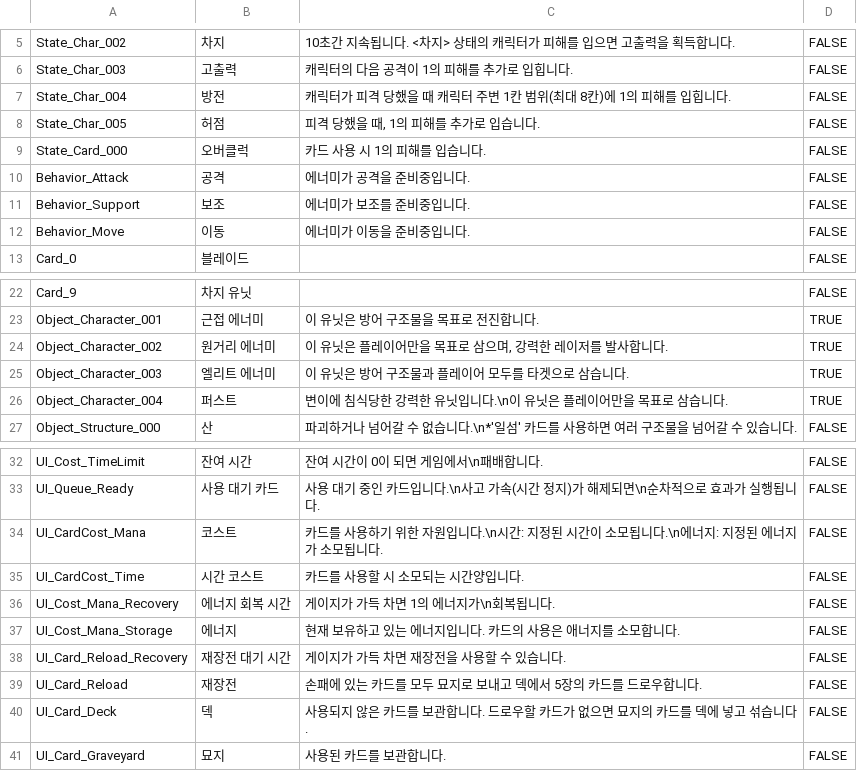
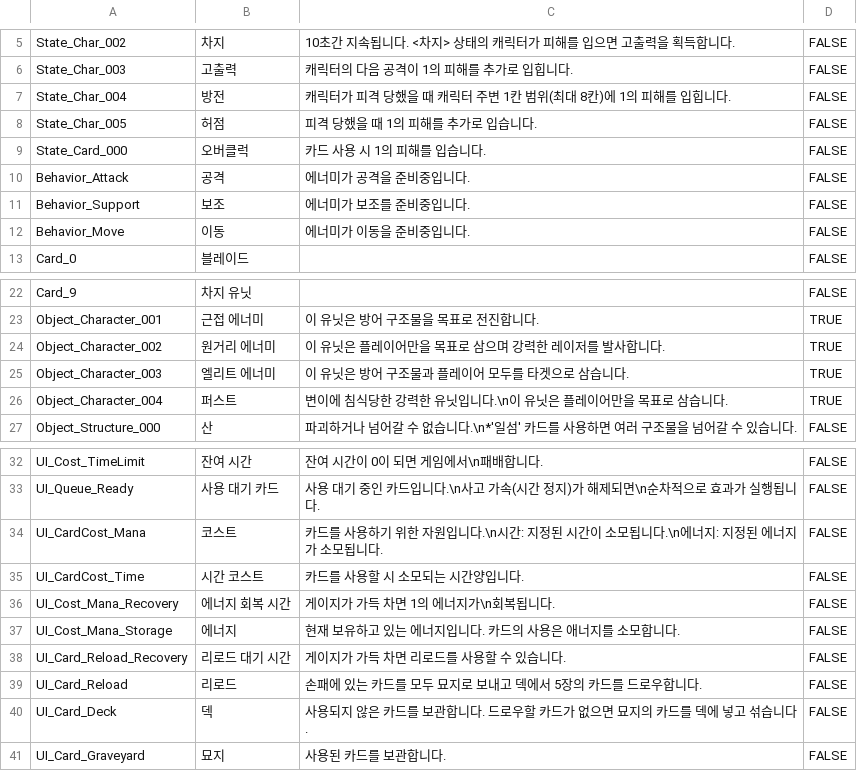
Before and after one commit to SeongU01/GA_6th_2Q_Project, a CSV file: Client/Resources/Data/ToolTip/ToolTip.csv, drawn as a sheet; only a part is shown, gaps mark what is left out.

```diff
--- a/Client/Resources/Data/ToolTip/ToolTip.csv
+++ b/Client/Resources/Data/ToolTip/ToolTip.csv
@@ -7,3 +7,3 @@ State_Char_003,고출력,캐릭터의 다음 공격이 1의 피해를 추가로
 State_Char_004,방전,캐릭터가 피격 당했을 때 캐릭터 주변 1칸 범위(최대 8칸)에 1의 피해를 입힙니다.,FALSE
-State_Char_005,허점,"피격 당했을 때, 1의 피해를 추가로 입습니다.",FALSE
+State_Char_005,허점,피격 당했을 때 1의 피해를 추가로 입습니다.,FALSE
 State_Card_000,오버클럭,카드 사용 시 1의 피해를 입습니다.,FALSE
@@ -23,3 +23,3 @@ Card_9,차지 유닛,,FALSE
 Object_Character_001,근접 에너미,이 유닛은 방어 구조물을 목표로 전진합니다. ,TRUE
-Object_Character_002,원거리 에너미,"이 유닛은 플레이어만을 목표로 삼으며, 강력한 레이저를 발사합니다. ",TRUE
+Object_Character_002,원거리 에너미,이 유닛은 플레이어만을 목표로 삼으며 강력한 레이저를 발사합니다. ,TRUE
 Object_Character_003,엘리트 에너미,이 유닛은 방어 구조물과 플레이어 모두를 타겟으로 삼습니다.,TRUE
@@ -37,4 +37,4 @@ UI_Cost_Mana_Recovery,에너지 회복 시간,게이지가 가득 차면 1의
 UI_Cost_Mana_Storage,에너지,현재 보유하고 있는 에너지입니다. 카드의 사용은 애너지를 소모합니다.,FALSE
-UI_Card_Reload_Recovery,재장전 대기 시간,게이지가 가득 차면 재장전을 사용할 수 있습니다.,FALSE
-UI_Card_Reload,재장전,손패에 있는 카드를 모두 묘지로 보내고 덱에서 5장의 카드를 드로우합니다.,FALSE
+UI_Card_Reload_Recovery,리로드 대기 시간,게이지가 가득 차면 리로드를 사용할 수 있습니다.,FALSE
+UI_Card_Reload,리로드,손패에 있는 카드를 모두 묘지로 보내고 덱에서 5장의 카드를 드로우합니다.,FALSE
 UI_Card_Deck,덱,사용되지 않은 카드를 보관합니다. 드로우할 카드가 없으면 묘지의 카드를 덱에 넣고 섞습니다. ,FALSE
```
Also changed, not shown: Client/Resources/Data/Card/OptionText.csv, 26 other files.
